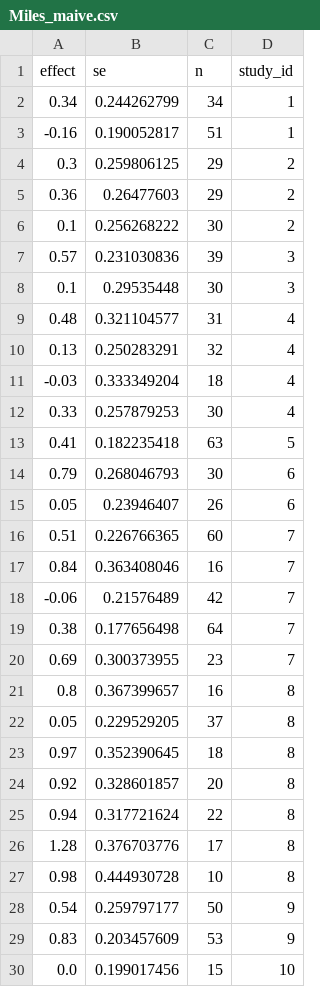
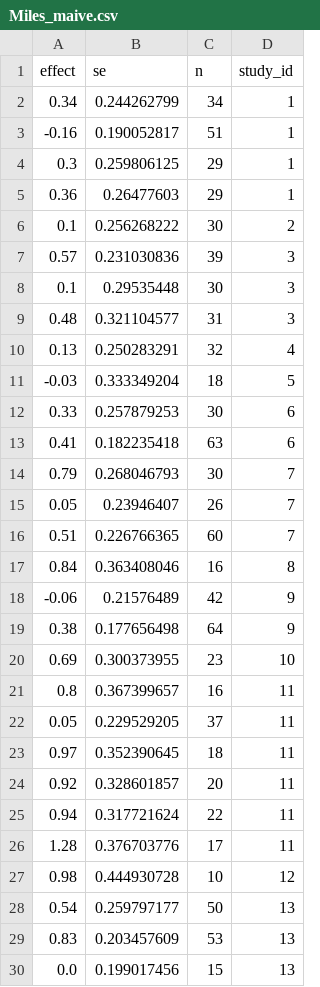
Before and after one commit to PetrCala/maive-ui, a CSV file: scripts/mock-csv/maive_processed/Miles_maive.csv, drawn as a sheet; only a part is shown; the diff covers the shown part only.

```diff
--- a/scripts/mock-csv/maive_processed/Miles_maive.csv
+++ b/scripts/mock-csv/maive_processed/Miles_maive.csv
@@ -3,4 +3,4 @@ effect,se,n,study_id
 -0.16,0.190052817,51,1
-0.3,0.259806125,29,2
-0.36,0.26477603,29,2
+0.3,0.259806125,29,1
+0.36,0.26477603,29,1
 0.1,0.256268222,30,2
@@ -8,23 +8,23 @@ effect,se,n,study_id
 0.1,0.29535448,30,3
-0.48,0.321104577,31,4
+0.48,0.321104577,31,3
 0.13,0.250283291,32,4
--0.03,0.333349204,18,4
-0.33,0.257879253,30,4
-0.41,0.182235418,63,5
-0.79,0.268046793,30,6
-0.05,0.23946407,26,6
+-0.03,0.333349204,18,5
+0.33,0.257879253,30,6
+0.41,0.182235418,63,6
+0.79,0.268046793,30,7
+0.05,0.23946407,26,7
 0.51,0.226766365,60,7
-0.84,0.363408046,16,7
--0.06,0.21576489,42,7
-0.38,0.177656498,64,7
-0.69,0.300373955,23,7
-0.8,0.367399657,16,8
-0.05,0.229529205,37,8
-0.97,0.352390645,18,8
-0.92,0.328601857,20,8
-0.94,0.317721624,22,8
-1.28,0.376703776,17,8
-0.98,0.444930728,10,8
-0.54,0.259797177,50,9
-0.83,0.203457609,53,9
-0.0,0.199017456,15,10
+0.84,0.363408046,16,8
+-0.06,0.21576489,42,9
+0.38,0.177656498,64,9
+0.69,0.300373955,23,10
+0.8,0.367399657,16,11
+0.05,0.229529205,37,11
+0.97,0.352390645,18,11
+0.92,0.328601857,20,11
+0.94,0.317721624,22,11
+1.28,0.376703776,17,11
+0.98,0.444930728,10,12
+0.54,0.259797177,50,13
+0.83,0.203457609,53,13
+0.0,0.199017456,15,13
```
Also changed, not shown: 3 edited cells elsewhere in this file, scripts/mock-csv/maive_processed/Belle_maive.csv, scripts/mock-csv/maive_processed/Blanken_maive.csv, 4 other files.
